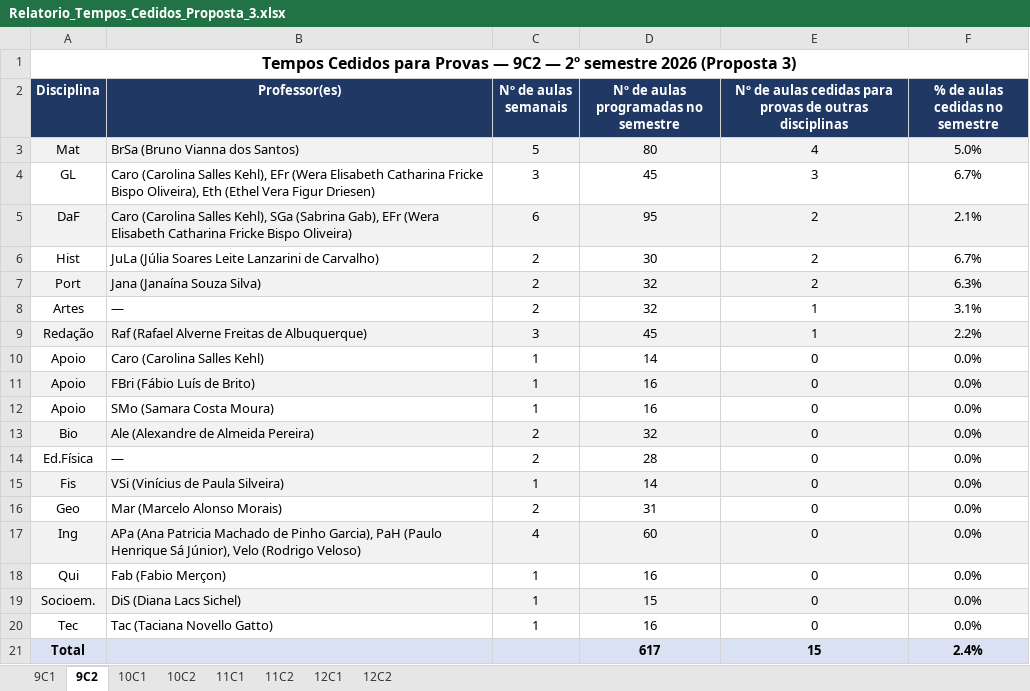
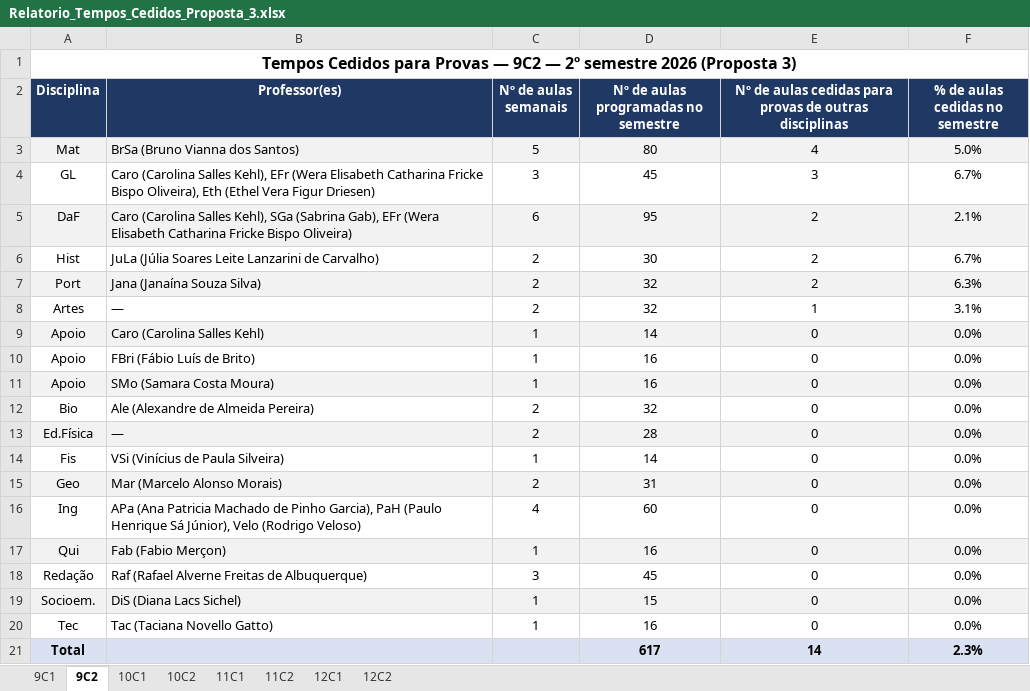
Before and after one commit to cbrener89052/calendarioprovas, an Excel workbook: Horario desenvolvido/Relatorio_Tempos_Cedidos_Proposta_3.xlsx, sheet 9C2, drawn as a sheet; values as stored, in another font and other column widths than the file's, no borders; removed rows and columns are numbered as before the commit, all else as after; the diff names each change by its address in the sheet, - before the commit and + after, or states it on an @@ line.

```diff
--- a/Horario desenvolvido/Relatorio_Tempos_Cedidos_Proposta_3.xlsx (sheet 9C2)
+++ b/Horario desenvolvido/Relatorio_Tempos_Cedidos_Proposta_3.xlsx (sheet 9C2)
-row 9: Redação | Raf (Rafael Alverne Freitas de Albuquerque) | 3 | 45 | 1 | 2.2%
-A9:F9 fill: none
+A9:F9 fill: #F2F2F2
-A10:F10 fill: #F2F2F2
+A10:F10 fill: none
-A11:F11 fill: none
+A11:F11 fill: #F2F2F2
-A12:F12 fill: #F2F2F2
+A12:F12 fill: none
-A13:F13 fill: none
+A13:F13 fill: #F2F2F2
-A14:F14 fill: #F2F2F2
+A14:F14 fill: none
-A15:F15 fill: none
+A15:F15 fill: #F2F2F2
-A16:F16 fill: #F2F2F2
+A16:F16 fill: none
-A17:F17 fill: none
+A17:F17 fill: #F2F2F2
+row 18: Redação | Raf (Rafael Alverne Freitas de Albuquerque) | 3 | 45 | 0 | 0.0%
-E21: 15
+E21: 14
-F21 (% de aulas cedidas no semestre): 2.4%
+F21 (% de aulas cedidas no semestre): 2.3%
```
Also changed, not shown: sheet 9C1, Horario desenvolvido/Proposta_3_Calendario_Provas_2026_2SEM.xlsx, Horario desenvolvido/Provas_por_Professor_Proposta_3.xlsx, 5 other files.
